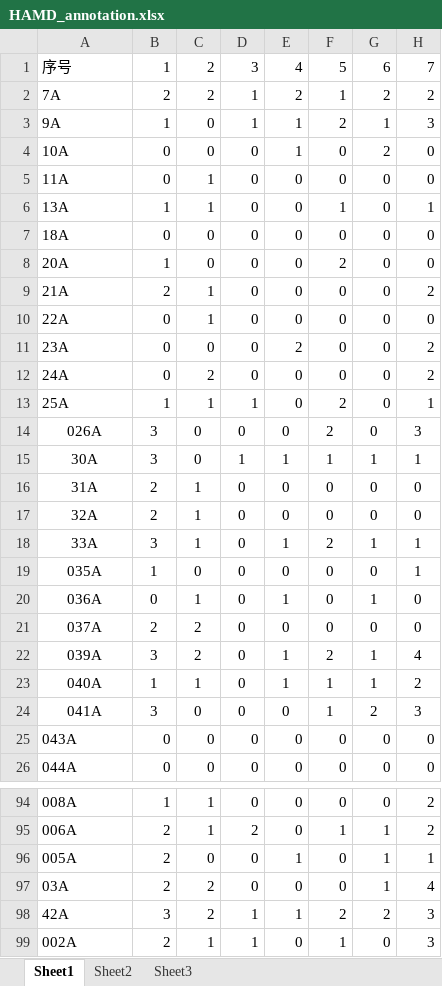
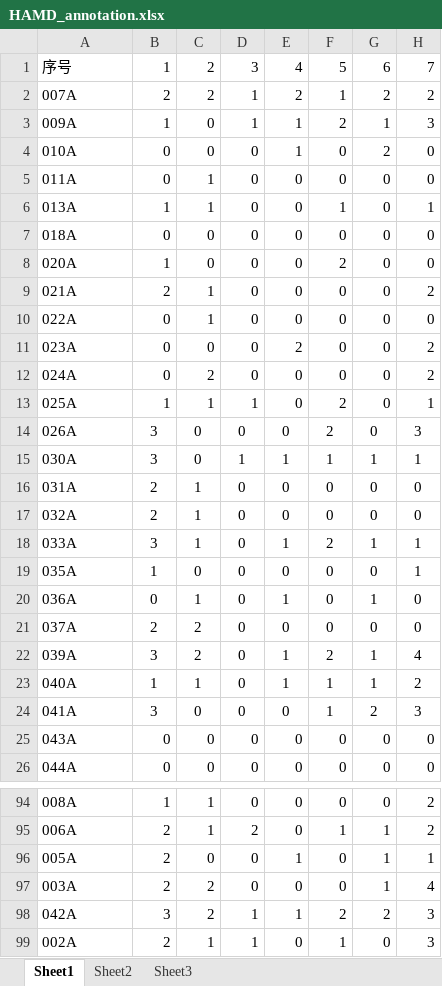
Before and after one commit to Miraclemarvel55/PDCH, an Excel workbook: depression_instances/HAMD_annotation.xlsx, sheet Sheet1, drawn as a sheet; only a part is shown, gaps mark what is left out; values as stored, in another font and other column widths than the file's, no borders; the diff covers the shown part only; the diff names each change by its address in the sheet, - before the commit and + after, or states it on an @@ line.

Commit message:
ensure a consistent numbering scheme with folder names

```diff
--- a/depression_instances/HAMD_annotation.xlsx (sheet Sheet1)
+++ b/depression_instances/HAMD_annotation.xlsx (sheet Sheet1)
-A2: 7A
+A2: 007A
-A3: 9A
+A3: 009A
-A4: 10A
+A4: 010A
-A5: 11A
+A5: 011A
-A6: 13A
+A6: 013A
-A7: 18A
+A7: 018A
-A8: 20A
+A8: 020A
-A9: 21A
+A9: 021A
-A10: 22A
+A10: 022A
-A11: 23A
+A11: 023A
-A12: 24A
+A12: 024A
-A13: 25A
+A13: 025A
-A14:A24 alignment: center
+A14:A24 alignment: left
-A15: 30A
+A15: 030A
-A16: 31A
+A16: 031A
-A17: 32A
+A17: 032A
-A18: 33A
+A18: 033A
-A97: 03A
+A97: 003A
-A98: 42A
+A98: 042A
```
Also changed, not shown: 25 edited cells elsewhere in this sheet.
